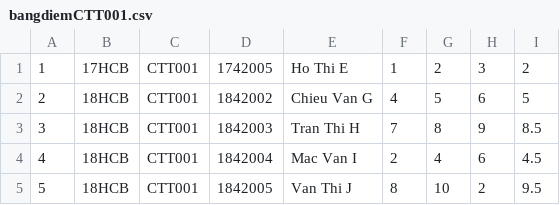
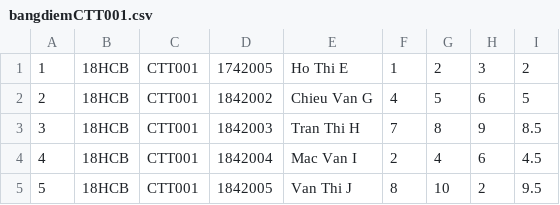
Before and after one commit to nlcthong1997/ltudjava-18hcb-18424070-bt1, a CSV file: file-import/bangdiemCTT001.csv, drawn as a sheet.

```diff
--- a/file-import/bangdiemCTT001.csv
+++ b/file-import/bangdiemCTT001.csv
@@ -1,2 +1,2 @@
-1,17HCB,CTT001,1742005,Ho Thi E,1,2,3,2
+1,18HCB,CTT001,1742005,Ho Thi E,1,2,3,2
 2,18HCB,CTT001,1842002,Chieu Van G,4,5,6,5
```
Also changed, not shown: 6 other files.
